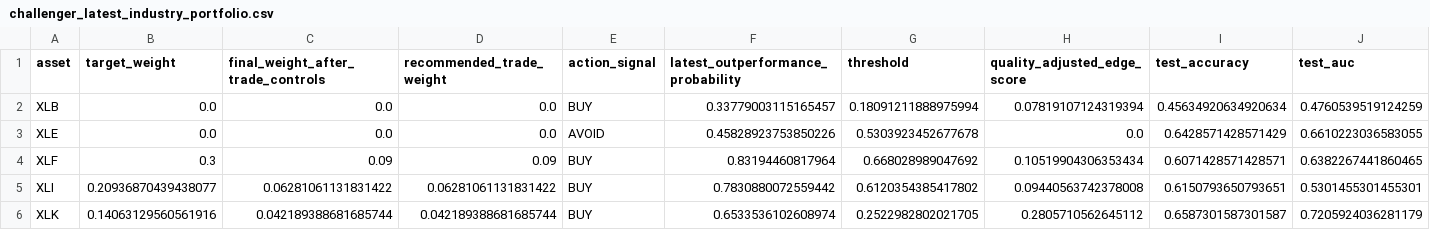
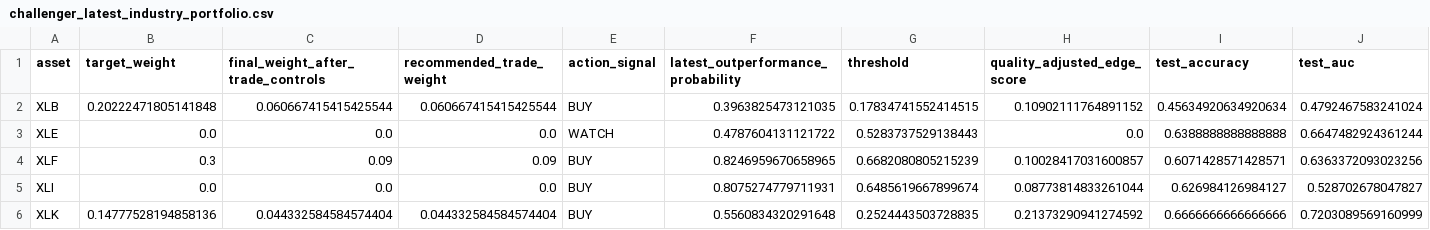
Before and after one commit to cjr2333333-afk/sector-etf-rotation-dashboard, a CSV file: final_sector_rotation_model/outputs/challenger_latest_industry_portfolio.csv, drawn as a sheet; only a part is shown; the diff covers the shown part only.

```diff
--- a/final_sector_rotation_model/outputs/challenger_latest_industry_portfolio.csv
+++ b/final_sector_rotation_model/outputs/challenger_latest_industry_portfolio.csv
@@ -1,6 +1,6 @@
 asset,target_weight,final_weight_after_trade_controls,recommended_trade_weight,action_signal,latest_outperformance_probability,threshold,quality_adjusted_edge_score,test_accuracy,test_auc
-XLB,0.0,0.0,0.0,BUY,0.33779003115165457,0.18091211888975994,0.07819107124319394,0.45634920634920634,0.4760539519124259
-XLE,0.0,0.0,0.0,AVOID,0.45828923753850226,0.5303923452677678,0.0,0.6428571428571429,0.6610223036583055
-XLF,0.3,0.09,0.09,BUY,0.83194460817964,0.668028989047692,0.10519904306353434,0.6071428571428571,0.6382267441860465
-XLI,0.20936870439438077,0.06281061131831422,0.06281061131831422,BUY,0.7830880072559442,0.6120354385417802,0.09440563742378008,0.6150793650793651,0.5301455301455301
-XLK,0.14063129560561916,0.042189388681685744,0.042189388681685744,BUY,0.6533536102608974,0.2522982802021705,0.2805710562645112,0.6587301587301587,0.7205924036281179
+XLB,0.20222471805141848,0.060667415415425544,0.060667415415425544,BUY,0.3963825473121035,0.17834741552414515,0.10902111764891152,0.45634920634920634,0.4792467583241024
+XLE,0.0,0.0,0.0,WATCH,0.4787604131121722,0.5283737529138443,0.0,0.6388888888888888,0.6647482924361244
+XLF,0.3,0.09,0.09,BUY,0.8246959670658965,0.6682080805215239,0.10028417031600857,0.6071428571428571,0.6363372093023256
+XLI,0.0,0.0,0.0,BUY,0.8075274779711931,0.6485619667899674,0.08773814833261044,0.626984126984127,0.528702678047827
+XLK,0.14777528194858136,0.044332584584574404,0.044332584584574404,BUY,0.5560834320291648,0.2524443503728835,0.21373290941274592,0.6666666666666666,0.7203089569160999
```
Also changed, not shown: 14 edited cells elsewhere in this file, final_sector_rotation_model/outputs/champion_vs_challenger_latest_signals.csv, final_sector_rotation_model/outputs/final_sector_outperformance_robust_ensemble_predictions.csv, 13 other files.
